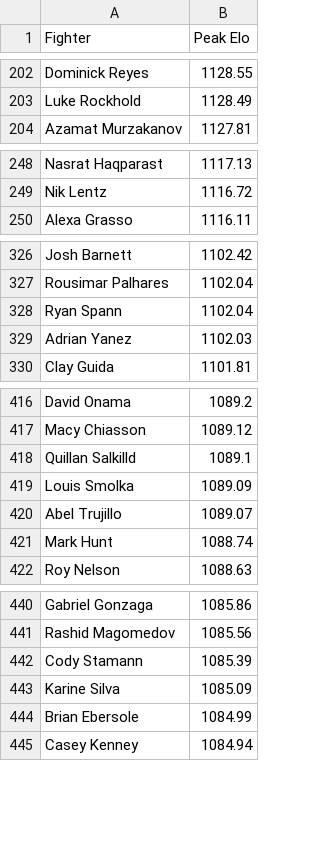
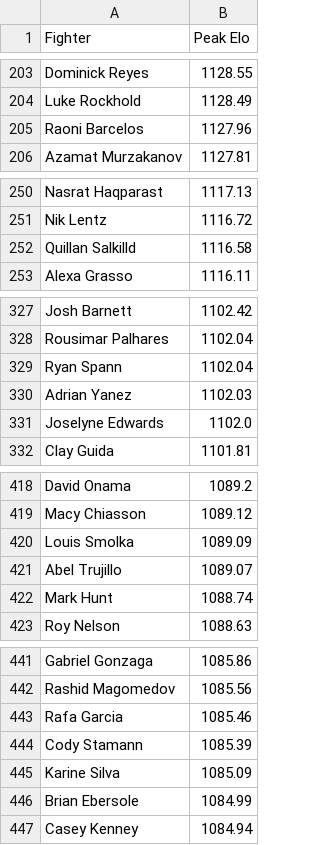
Before and after one commit to RodillasJavier/UFC-Elo-Engine, a CSV file: data/output/k_adjust_fighter_peak_elo.csv, drawn as a sheet; only a part is shown, gaps mark what is left out; removed rows and columns are numbered as before the commit, all else as after; the diff covers the shown part only; the diff names each change by its address in the sheet, - before the commit and + after, or states it on an @@ line.

```diff
--- a/data/output/k_adjust_fighter_peak_elo.csv
+++ b/data/output/k_adjust_fighter_peak_elo.csv
+row 205: Raoni Barcelos | 1127.96
+row 252: Quillan Salkilld | 1116.58
+row 331: Joselyne Edwards | 1102.0
-row 418: Quillan Salkilld | 1089.1
+row 443: Rafa Garcia | 1085.46
```
Also changed, not shown: 32 added rows and 24 removed rows elsewhere in this file, data/output/k_factor_adjust_current.csv.
